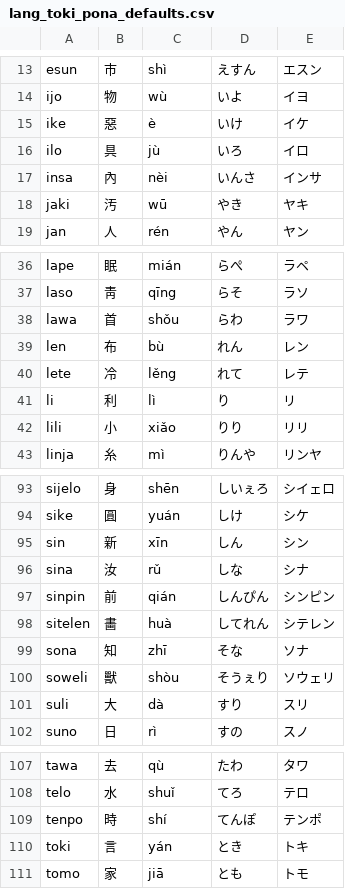
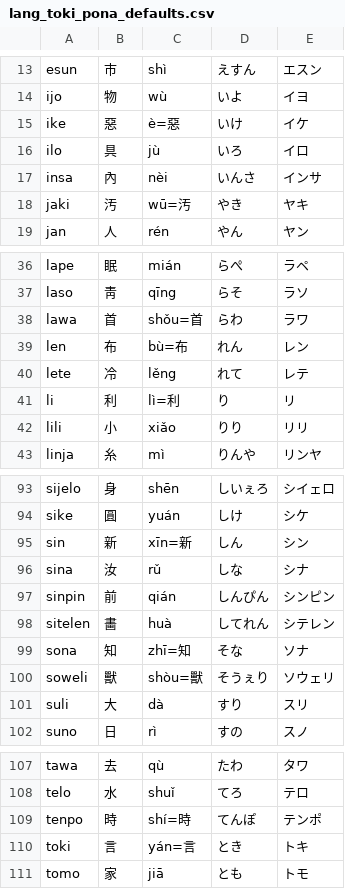
Before and after one commit to Indivicivet/toki_pona, a CSV file: transliterate_app/lang_toki_pona_defaults.csv, drawn as a sheet; only a part is shown, gaps mark what is left out; the diff covers the shown part only.

```diff
--- a/transliterate_app/lang_toki_pona_defaults.csv
+++ b/transliterate_app/lang_toki_pona_defaults.csv
@@ -14,6 +14,6 @@ esun,市,shì,えすん,エスン
 ijo,物,wù,いよ,イヨ
-ike,惡,è,いけ,イケ
+ike,惡,è=惡,いけ,イケ
 ilo,具,jù,いろ,イロ
 insa,內,nèi,いんさ,インサ
-jaki,汚,wū,やき,ヤキ
+jaki,汚,wū=汚,やき,ヤキ
 jan,人,rén,やん,ヤン
@@ -37,6 +37,6 @@ lape,眠,mián,らぺ,ラペ
 laso,靑,qīng,らそ,ラソ
-lawa,首,shǒu,らわ,ラワ
-len,布,bù,れん,レン
+lawa,首,shǒu=首,らわ,ラワ
+len,布,bù=布,れん,レン
 lete,冷,lěng,れて,レテ
-li,利,lì,り,リ
+li,利,lì=利,り,リ
 lili,小,xiǎo,りり,リリ
@@ -94,3 +94,3 @@ sijelo,身,shēn,しいぇろ,シイェロ
 sike,圓,yuán,しけ,シケ
-sin,新,xīn,しん,シン
+sin,新,xīn=新,しん,シン
 sina,汝,rǔ,しな,シナ
@@ -98,4 +98,4 @@ sinpin,前,qián,しんぴん,シンピン
 sitelen,畵,huà,してれん,シテレン
-sona,知,zhī,そな,ソナ
-soweli,獸,shòu,そうぇり,ソウェリ
+sona,知,zhī=知,そな,ソナ
+soweli,獸,shòu=獸,そうぇり,ソウェリ
 suli,大,dà,すり,スリ
@@ -108,4 +108,4 @@ tawa,去,qù,たわ,タワ
 telo,水,shuǐ,てろ,テロ
-tenpo,時,shí,てんぽ,テンポ
-toki,言,yán,とき,トキ
+tenpo,時,shí=時,てんぽ,テンポ
+toki,言,yán=言,とき,トキ
 tomo,家,jiā,とも,トモ
```
Also changed, not shown: 20 edited cells elsewhere in this file.
